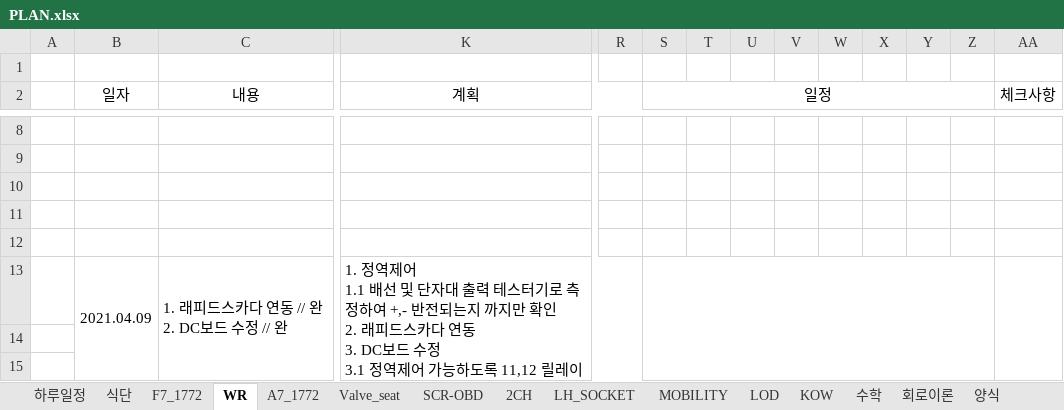
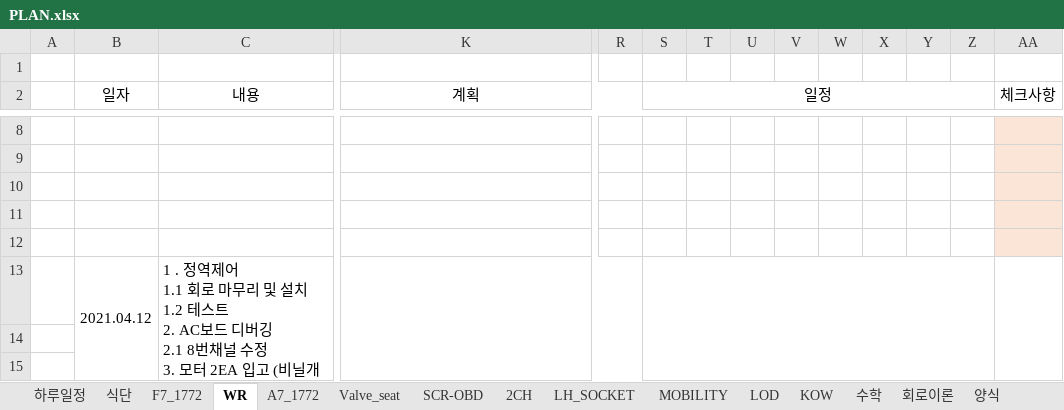
Before and after one commit to swan3708/plan, an Excel workbook: 2021년/PLAN.xlsx, sheet WR, drawn as a sheet; only a part is shown, gaps mark what is left out; values as stored, in another font and other column widths than the file's, no borders; removed rows and columns are numbered as before the commit, all else as after; rows hold the shown columns only; ↵ is a line break in a cell; the diff covers the shown part only; the diff names each change by its address in the sheet, - before the commit and + after, or states it on an @@ line.

Commit message:
update plan 210413 185000

```diff
--- a/2021년/PLAN.xlsx (sheet WR)
+++ b/2021년/PLAN.xlsx (sheet WR)
-AA8:AA12 fill: none
+AA8:AA12 fill: #FBE5D6
-row 13:  | 2021.04.09 | 1. 래피드스카다 연동 // 완 ↵ 2. DC보드 수정 // 완 | 1. 정역제어 ↵ 1.1 배선 및 단자대 출력 테스터기로 측정하여 +,- 반전되는지 까지만 확인 ↵ 2. 래피드스카다 연동 ↵ 3. DC보드 수정 ↵ 3.1 정역제어 가능하도록 11,12 릴레이 관련회로 제거 및 점퍼선 작업 ↵ 4. AC보드 디버깅 ↵ 4.1 8채널 불량 수정
+row 13:  | 2021.04.12 | 1 . 정역제어 ↵ 1.1 회로 마무리 및 설치 ↵ 1.2 테스트 ↵ 2. AC보드 디버깅 ↵ 2.1 8번채널 수정 ↵ 3. 모터 2EA 입고 (비닐개폐기)
```
Also changed, not shown: 11 added rows, 1 removed row, 1 edited cell and cell formats elsewhere in this sheet, sheet 하루일정, sheet 2CH, sheet Valve_seat.
